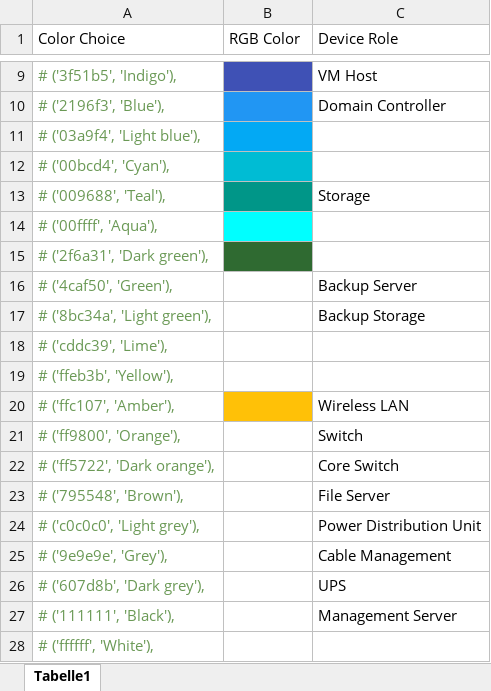
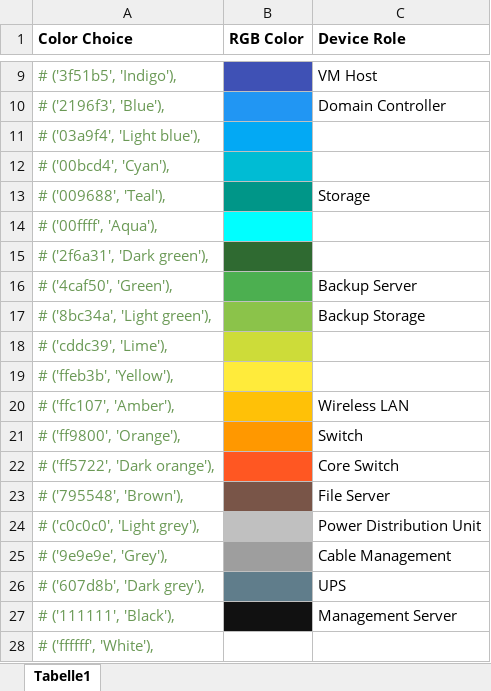
Before and after one commit to e-atli/nbassets, an Excel workbook: Device Roles.xlsx, sheet Tabelle1, drawn as a sheet; only a part is shown, gaps mark what is left out; values as stored, in another font and other column widths than the file's, no borders; the diff names each change by its address in the sheet, - before the commit and + after, or states it on an @@ line.

Commit message:
Update Device Roles.xlsx

```diff
--- a/Device Roles.xlsx (sheet Tabelle1)
+++ b/Device Roles.xlsx (sheet Tabelle1)
-A1:C1 bold: off
+A1:C1 bold: on
-B16 fill: none
+B16 fill: #4CAF50
-B17 fill: none
+B17 fill: #8BC34A
-B18 fill: none
+B18 fill: #CDDC39
-B19 fill: none
+B19 fill: #FFEB3B
-B21 fill: none
+B21 fill: #FF9800
-B22 fill: none
+B22 fill: #FF5722
-B23 fill: none
+B23 fill: #795548
-B24 fill: none
+B24 fill: #C0C0C0
-B25 fill: none
+B25 fill: #9E9E9E
-B26 fill: none
+B26 fill: #607D8B
-B27 fill: none
+B27 fill: #111111
```
